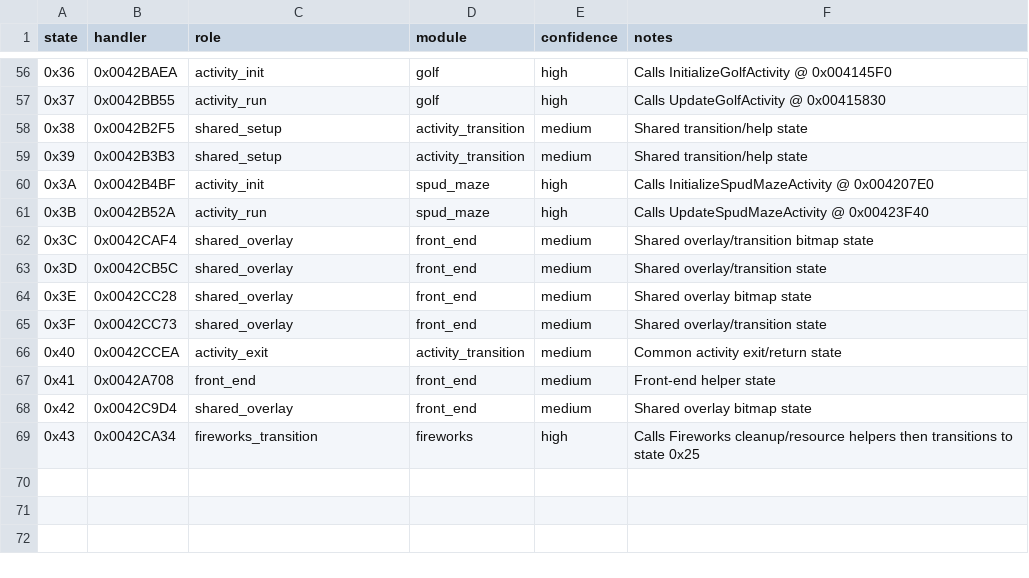
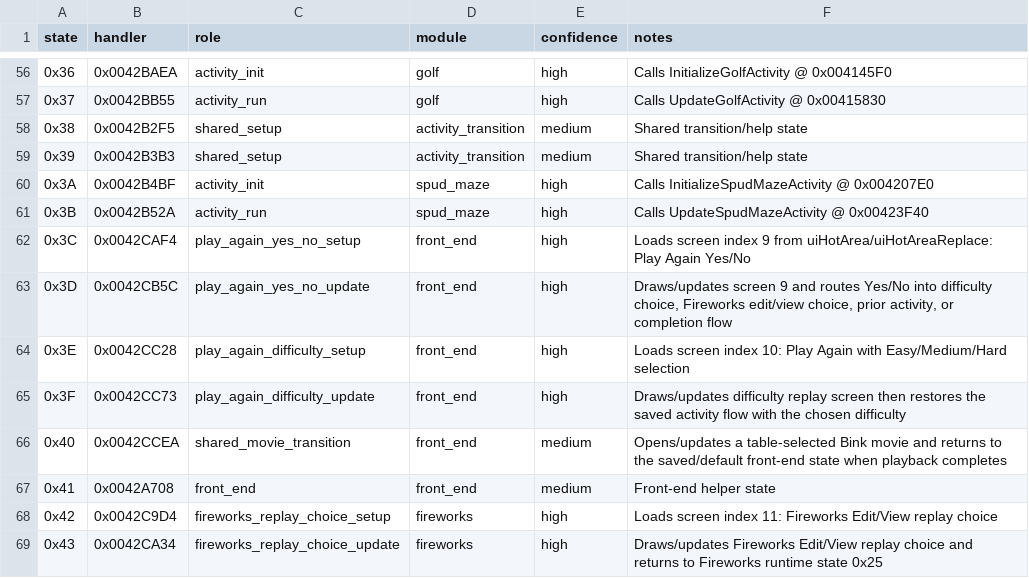
Before and after one commit to lizardpeter/btb-reverse, a CSV file: ghidra/gameflow_states.csv, drawn as a sheet; only a part is shown, gaps mark what is left out.

Commit message:
Name play-again and Fireworks replay flow states

```diff
--- a/ghidra/gameflow_states.csv
+++ b/ghidra/gameflow_states.csv
@@ -61,9 +61,9 @@ state,handler,role,module,confidence,notes
 0x3B,0x0042B52A,activity_run,spud_maze,high,"Calls UpdateSpudMazeActivity @ 0x00423F40"
-0x3C,0x0042CAF4,shared_overlay,front_end,medium,"Shared overlay/transition bitmap state"
-0x3D,0x0042CB5C,shared_overlay,front_end,medium,"Shared overlay/transition state"
-0x3E,0x0042CC28,shared_overlay,front_end,medium,"Shared overlay bitmap state"
-0x3F,0x0042CC73,shared_overlay,front_end,medium,"Shared overlay/transition state"
-0x40,0x0042CCEA,activity_exit,activity_transition,medium,"Common activity exit/return state"
+0x3C,0x0042CAF4,play_again_yes_no_setup,front_end,high,"Loads screen index 9 from uiHotArea/uiHotAreaReplace: Play Again Yes/No"
+0x3D,0x0042CB5C,play_again_yes_no_update,front_end,high,"Draws/updates screen 9 and routes Yes/No into difficulty choice, Fireworks edit/view choice, prior activity, or completion flow"
+0x3E,0x0042CC28,play_again_difficulty_setup,front_end,high,"Loads screen index 10: Play Again with Easy/Medium/Hard selection"
+0x3F,0x0042CC73,play_again_difficulty_update,front_end,high,"Draws/updates difficulty replay screen then restores the saved activity flow with the chosen difficulty"
+0x40,0x0042CCEA,shared_movie_transition,front_end,medium,"Opens/updates a table-selected Bink movie and returns to the saved/default front-end state when playback completes"
 0x41,0x0042A708,front_end,front_end,medium,"Front-end helper state"
-0x42,0x0042C9D4,shared_overlay,front_end,medium,"Shared overlay bitmap state"
-0x43,0x0042CA34,fireworks_transition,fireworks,high,"Calls Fireworks cleanup/resource helpers then transitions to state 0x25"
+0x42,0x0042C9D4,fireworks_replay_choice_setup,fireworks,high,"Loads screen index 11: Fireworks Edit/View replay choice"
+0x43,0x0042CA34,fireworks_replay_choice_update,fireworks,high,"Draws/updates Fireworks Edit/View replay choice and returns to Fireworks runtime state 0x25"
```
